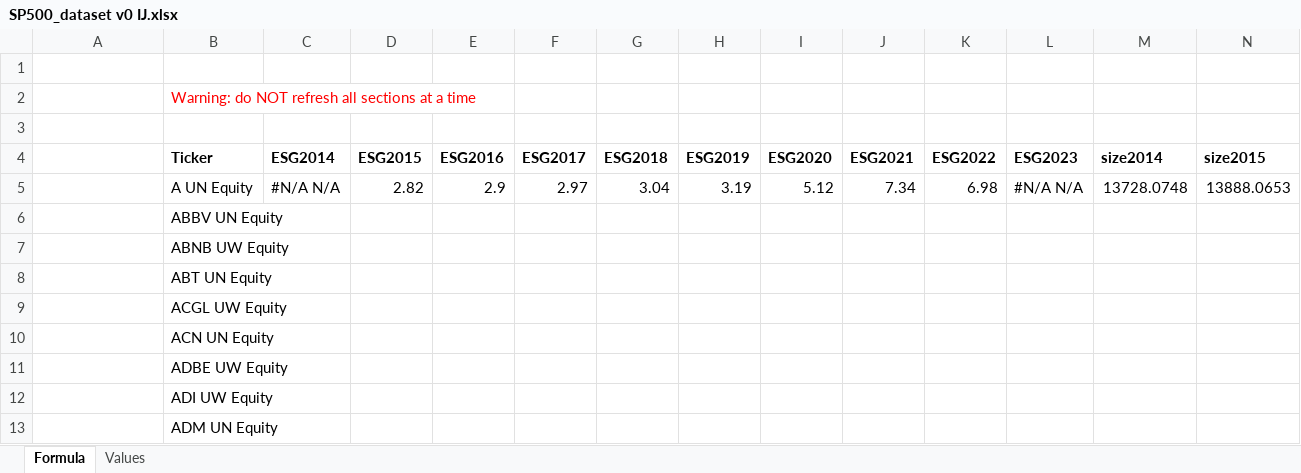
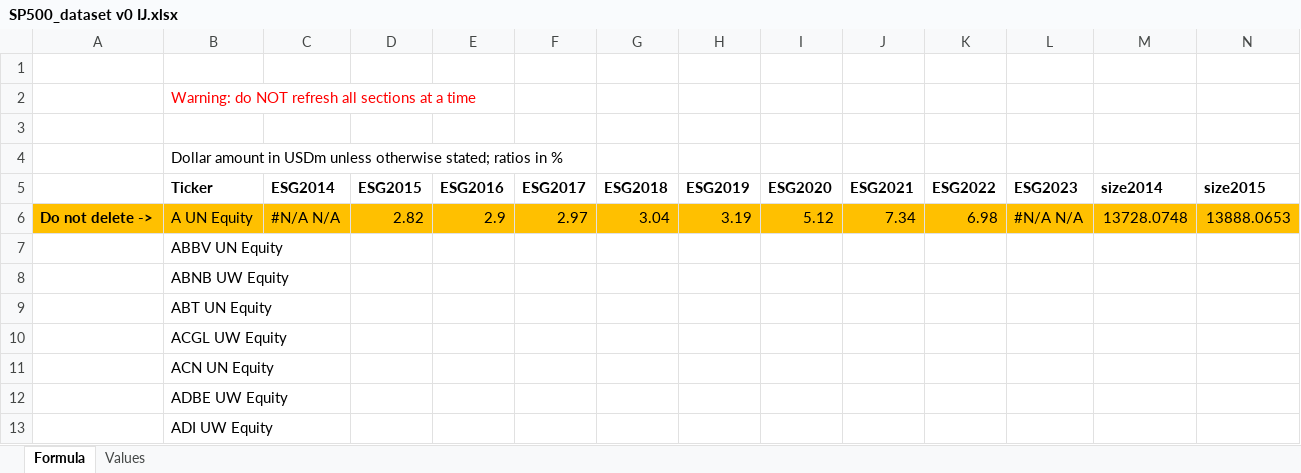
Before and after one commit to Dghal/ECON4200, an Excel workbook: Raw/SP500_dataset v0 IJ.xlsx, sheet Formula, drawn as a sheet; only a part is shown; the shorter side is filled out with more unchanged rows; values as stored, in another font and other column widths than the file's, no borders; addresses are those after the commit; rows hold the shown columns only; the diff covers the shown part only; the diff names each change by its address in the sheet, - before the commit and + after, or states it on an @@ line.

```diff
--- a/Raw/SP500_dataset v0 IJ.xlsx (sheet Formula)
+++ b/Raw/SP500_dataset v0 IJ.xlsx (sheet Formula)
+row 4:  | Dollar amount in USDm unless otherwise stated; ratios in %
-A6: (empty)
+A6: Do not delete ->
-A6:N6 fill: none
+A6:N6 fill: #FFC000
```
Also changed, not shown: cell formats elsewhere in this sheet, formulas that keep their value, 1 other file.
